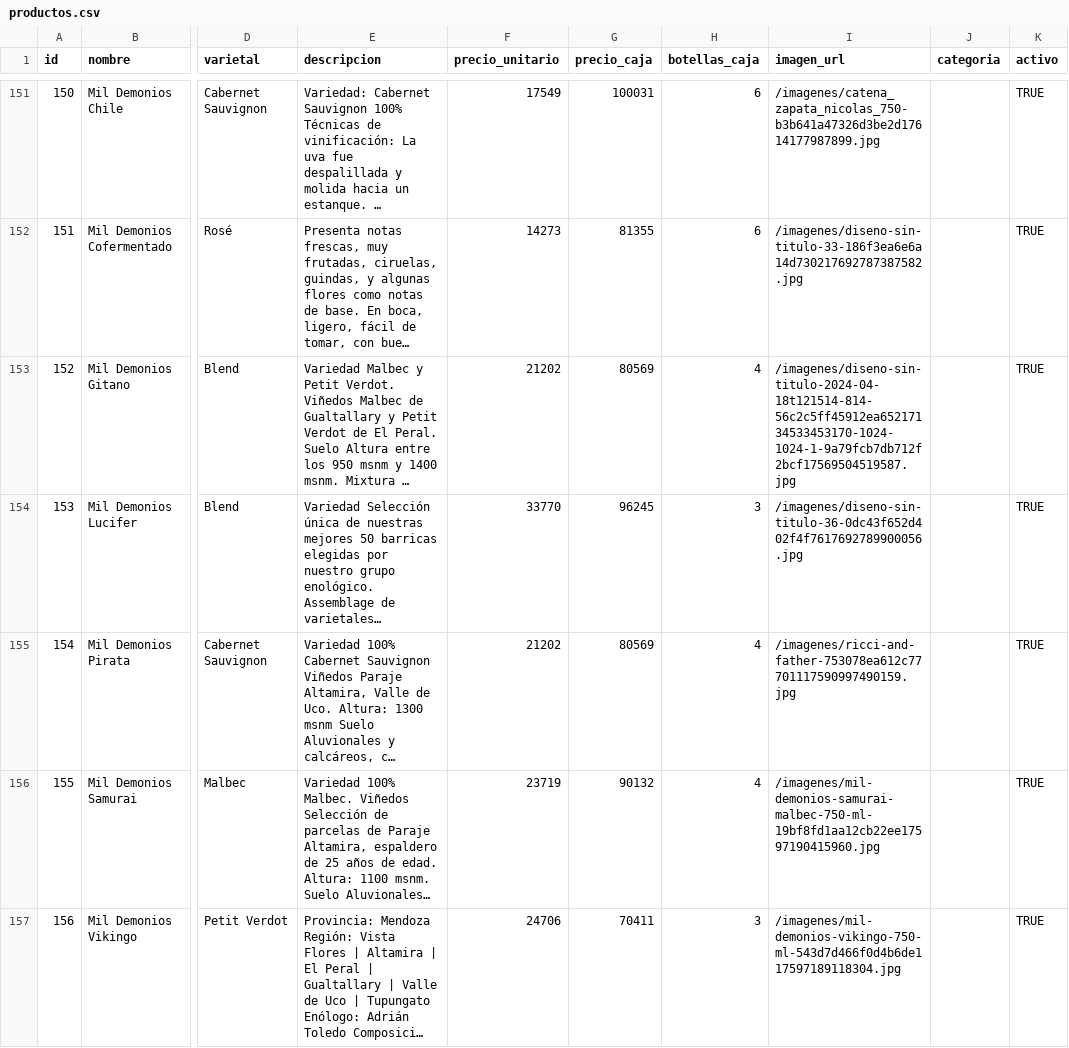
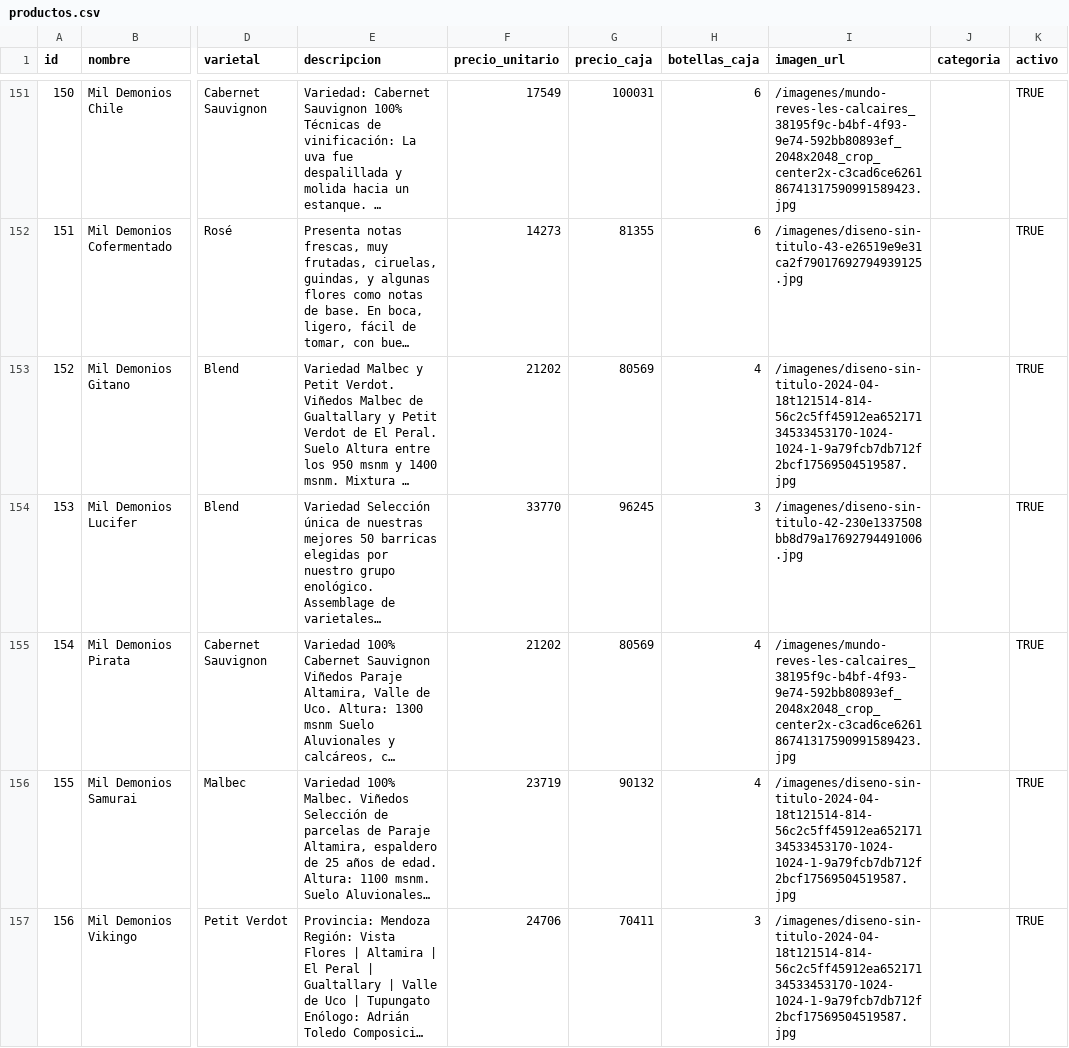
Before and after one commit to grio90/sfwines-web, a CSV file: productos.csv, drawn as a sheet; only a part is shown, gaps mark what is left out; long unchanged cells end in …; the diff covers the shown part only; the diff names each change by its address in the sheet, - before the commit and + after, or states it on an @@ line.

Commit message:
Fix image mappings - scraped directly from Tiendanube product pages

```diff
--- a/productos.csv
+++ b/productos.csv
-I151 (imagen_url): /imagenes/catena_zapata_nicolas_750-b3b641a47326d3be2d17614177987899.jpg
+I151 (imagen_url): /imagenes/mundo-reves-les-calcaires_38195f9c-b4bf-4f93-9e74-592bb80893ef_2048x2048_crop_center2x-c3cad6ce626186741317590991589423.jpg
-I152 (imagen_url): /imagenes/diseno-sin-titulo-33-186f3ea6e6a14d730217692787387582.jpg
+I152 (imagen_url): /imagenes/diseno-sin-titulo-43-e26519e9e31ca2f79017692794939125.jpg
-I154 (imagen_url): /imagenes/diseno-sin-titulo-36-0dc43f652d402f4f7617692789900056.jpg
+I154 (imagen_url): /imagenes/diseno-sin-titulo-42-230e1337508bb8d79a17692794491006.jpg
-I155 (imagen_url): /imagenes/ricci-and-father-753078ea612c77701117590997490159.jpg
+I155 (imagen_url): /imagenes/mundo-reves-les-calcaires_38195f9c-b4bf-4f93-9e74-592bb80893ef_2048x2048_crop_center2x-c3cad6ce626186741317590991589423.jpg
-I156 (imagen_url): /imagenes/mil-demonios-samurai-malbec-750-ml-19bf8fd1aa12cb22ee17597190415960.jpg
+I156 (imagen_url): /imagenes/diseno-sin-titulo-2024-04-18t121514-814-56c2c5ff45912ea65217134533453170-1024-1024-1-9a79fcb7db712f2bcf17569504519587.jpg
-I157 (imagen_url): /imagenes/mil-demonios-vikingo-750-ml-543d7d466f0d4b6de117597189118304.jpg
+I157 (imagen_url): /imagenes/diseno-sin-titulo-2024-04-18t121514-814-56c2c5ff45912ea65217134533453170-1024-1024-1-9a79fcb7db712f2bcf17569504519587.jpg
```
Also changed, not shown: 142 edited cells elsewhere in this file.
